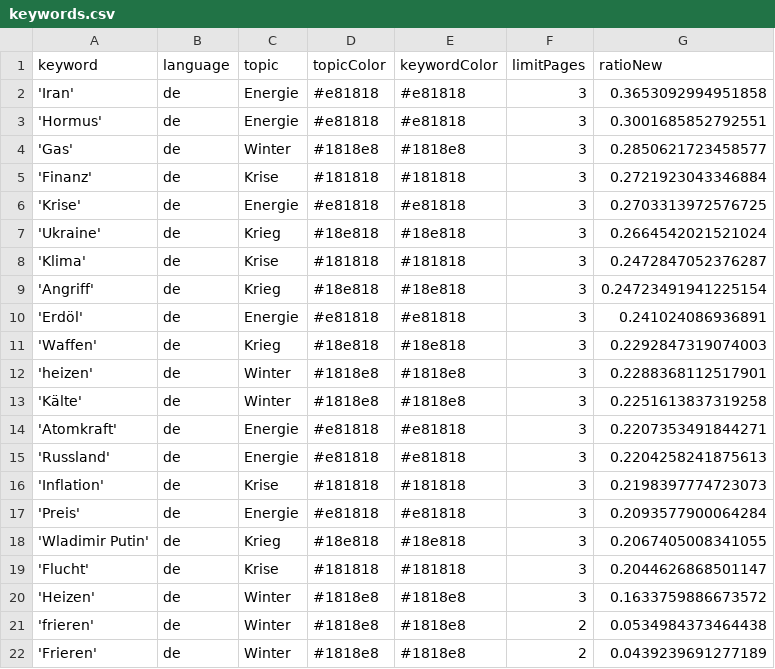
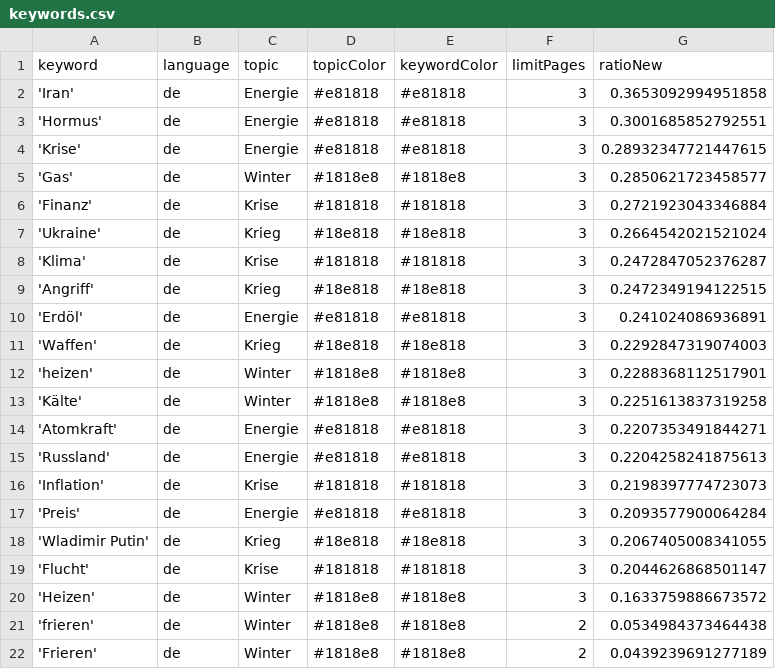
Before and after one commit to liese97-news/winterIsComing2, a CSV file: keywords.csv, drawn as a sheet.

```diff
--- a/keywords.csv
+++ b/keywords.csv
@@ -3,8 +3,8 @@ keyword,language,topic,topicColor,keywordColor,limitPages,ratioNew
 'Hormus',de,Energie,#e81818,#e81818,3,0.3001685852792551
+'Krise',de,Energie,#e81818,#e81818,3,0.28932347721447615
 'Gas',de,Winter,#1818e8,#1818e8,3,0.2850621723458577
 'Finanz',de,Krise,#181818,#181818,3,0.2721923043346884
-'Krise',de,Energie,#e81818,#e81818,3,0.2703313972576725
 'Ukraine',de,Krieg,#18e818,#18e818,3,0.2664542021521024
 'Klima',de,Krise,#181818,#181818,3,0.2472847052376287
-'Angriff',de,Krieg,#18e818,#18e818,3,0.24723491941225154
+'Angriff',de,Krieg,#18e818,#18e818,3,0.2472349194122515
 'Erdöl',de,Energie,#e81818,#e81818,3,0.241024086936891
```
Also changed, not shown: csv/news_2026_04.csv, csv/news_2026_05.csv.
